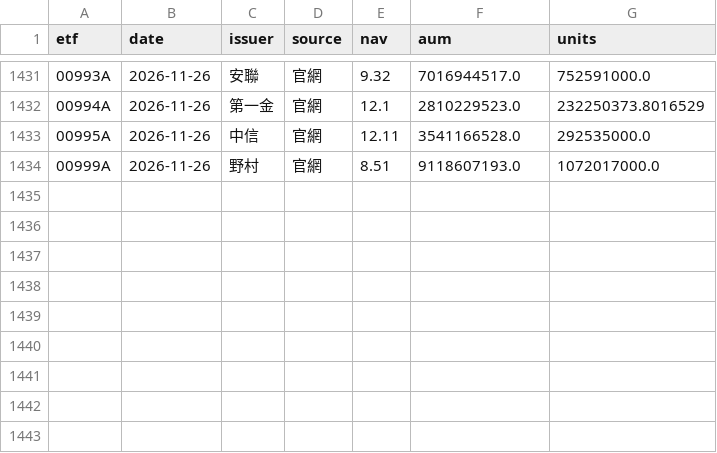
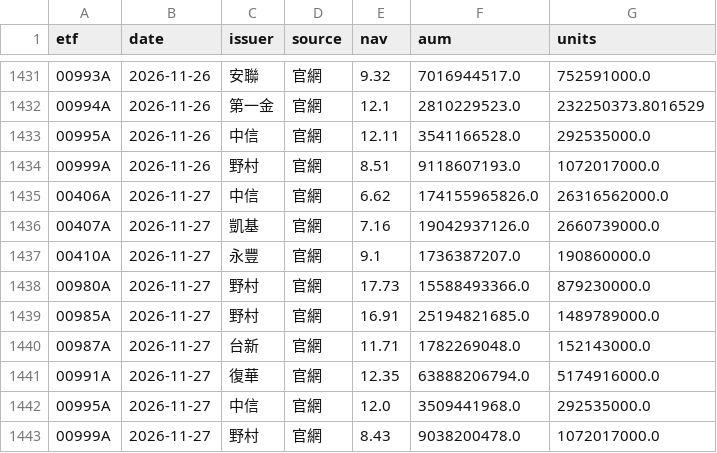
Before and after one commit to gelu27/Stock-lab, a CSV file: data/etf/info.csv, drawn as a sheet; only a part is shown, gaps mark what is left out.

```diff
--- a/data/etf/info.csv
+++ b/data/etf/info.csv
@@ -1434 +1434,10 @@ etf,date,issuer,source,nav,aum,units
 00999A,2026-11-26,野村,官網,8.51,9118607193.0,1072017000.0
+00406A,2026-11-27,中信,官網,6.62,174155965826.0,26316562000.0
+00407A,2026-11-27,凱基,官網,7.16,19042937126.0,2660739000.0
+00410A,2026-11-27,永豐,官網,9.1,1736387207.0,190860000.0
+00980A,2026-11-27,野村,官網,17.73,15588493366.0,879230000.0
+00985A,2026-11-27,野村,官網,16.91,25194821685.0,1489789000.0
+00987A,2026-11-27,台新,官網,11.71,1782269048.0,152143000.0
+00991A,2026-11-27,復華,官網,12.35,63888206794.0,5174916000.0
+00995A,2026-11-27,中信,官網,12.0,3509441968.0,292535000.0
+00999A,2026-11-27,野村,官網,8.43,9038200478.0,1072017000.0
```
Also changed, not shown: 8 other files.
